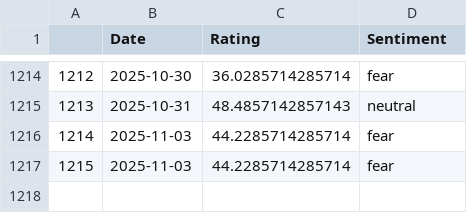
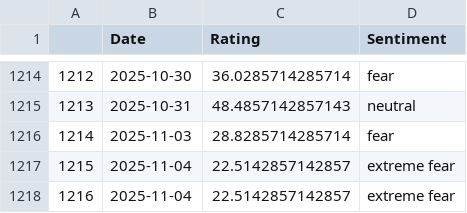
Before and after one commit to TRAVEL-GVM/Data, a CSV file: Data/Market Risk/df_greed_fear.csv, drawn as a sheet; only a part is shown, gaps mark what is left out.

```diff
--- a/Data/Market Risk/df_greed_fear.csv
+++ b/Data/Market Risk/df_greed_fear.csv
@@ -1215,3 +1215,4 @@
 1213,2025-10-31,48.4857142857143,neutral
-1214,2025-11-03,44.2285714285714,fear
-1215,2025-11-03,44.2285714285714,fear
+1214,2025-11-03,28.8285714285714,fear
+1215,2025-11-04,22.5142857142857,extreme fear
+1216,2025-11-04,22.5142857142857,extreme fear
```
Also changed, not shown: Data/Market Risk/df_aux_cppi.csv, Data/Market Risk/df_benchmarks.csv, 2 other files.
